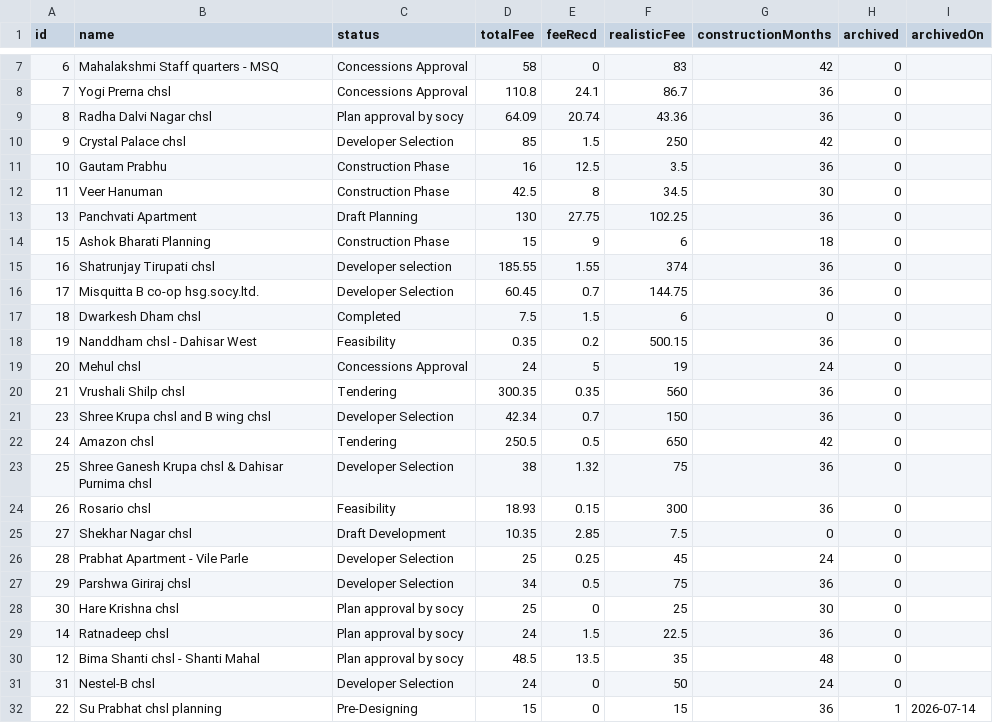
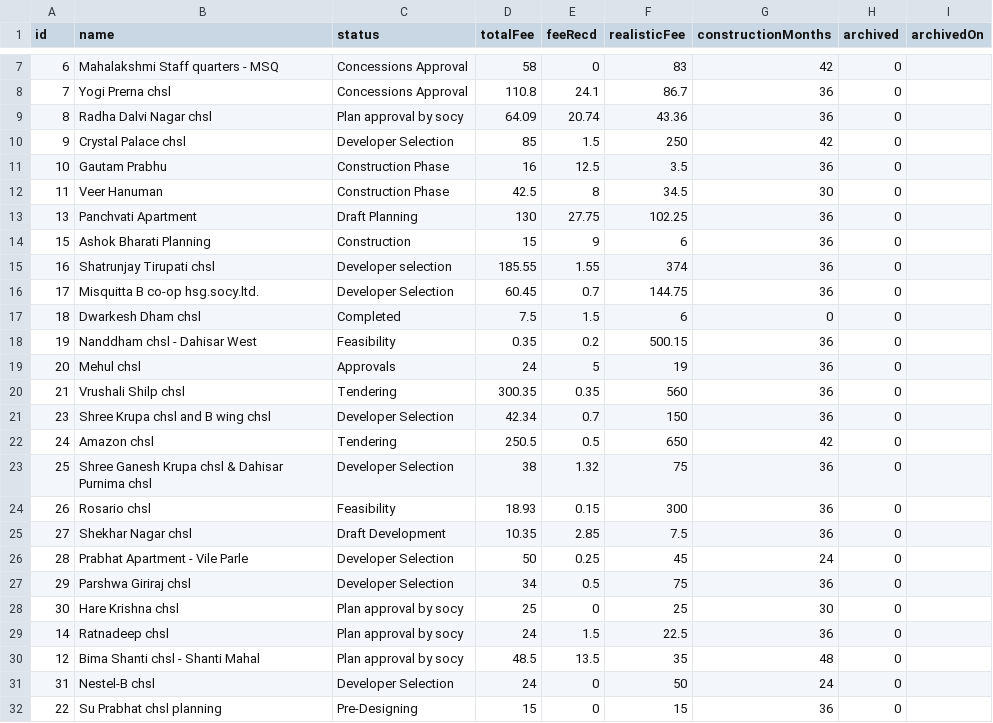
Before and after one commit to architectbharat-png/ABS-Project-Dashboard, a CSV file: projects.csv, drawn as a sheet; only a part is shown, gaps mark what is left out.

Commit message:
Auto-sync from ABS Project Priority Dashboard

```diff
--- a/projects.csv
+++ b/projects.csv
@@ -13,3 +13,3 @@ id,name,status,totalFee,feeRecd,realisticFee,constructionMonths,archived,archive
 13,"Panchvati Apartment","Draft Planning",130,27.75,102.25,36,0,
-15,"Ashok Bharati Planning","Construction Phase",15,9,6,18,0,
+15,"Ashok Bharati Planning","Construction",15,9,6,36,0,
 16,"Shatrunjay Tirupati chsl","Developer selection",185.55,1.55,374,36,0,
@@ -18,3 +18,3 @@ id,name,status,totalFee,feeRecd,realisticFee,constructionMonths,archived,archive
 19,"Nanddham chsl - Dahisar West","Feasibility",0.35,0.2,500.15,36,0,
-20,"Mehul chsl","Concessions Approval",24,5,19,24,0,
+20,"Mehul chsl","Approvals",24,5,19,36,0,
 21,"Vrushali Shilp chsl","Tendering",300.35,0.35,560,36,0,
@@ -24,4 +24,4 @@ id,name,status,totalFee,feeRecd,realisticFee,constructionMonths,archived,archive
 26,"Rosario chsl","Feasibility",18.93,0.15,300,36,0,
-27,"Shekhar Nagar chsl","Draft Development",10.35,2.85,7.5,0,0,
-28,"Prabhat Apartment - Vile Parle","Developer Selection",25,0.25,45,24,0,
+27,"Shekhar Nagar chsl","Draft Development",10.35,2.85,7.5,36,0,
+28,"Prabhat Apartment - Vile Parle","Developer Selection",50,0.25,45,24,0,
 29,"Parshwa Giriraj chsl","Developer Selection",34,0.5,75,36,0,
@@ -31,2 +31,2 @@ id,name,status,totalFee,feeRecd,realisticFee,constructionMonths,archived,archive
 31,"Nestel-B chsl","Developer Selection",24,0,50,24,0,
-22,"Su Prabhat chsl planning","Pre-Designing",15,0,15,36,1,"2026-07-14"
+22,"Su Prabhat chsl planning","Pre-Designing",15,0,15,36,0,
```
